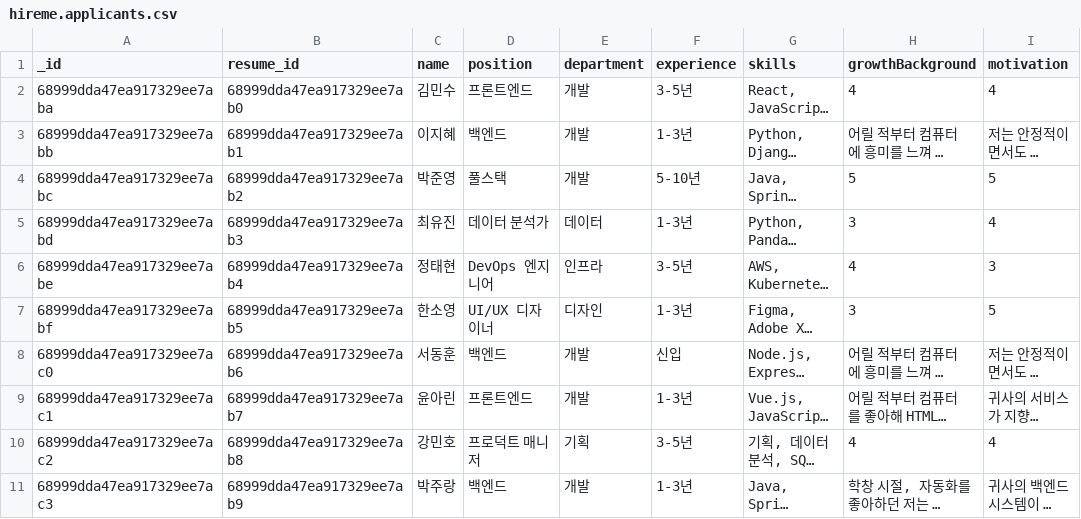
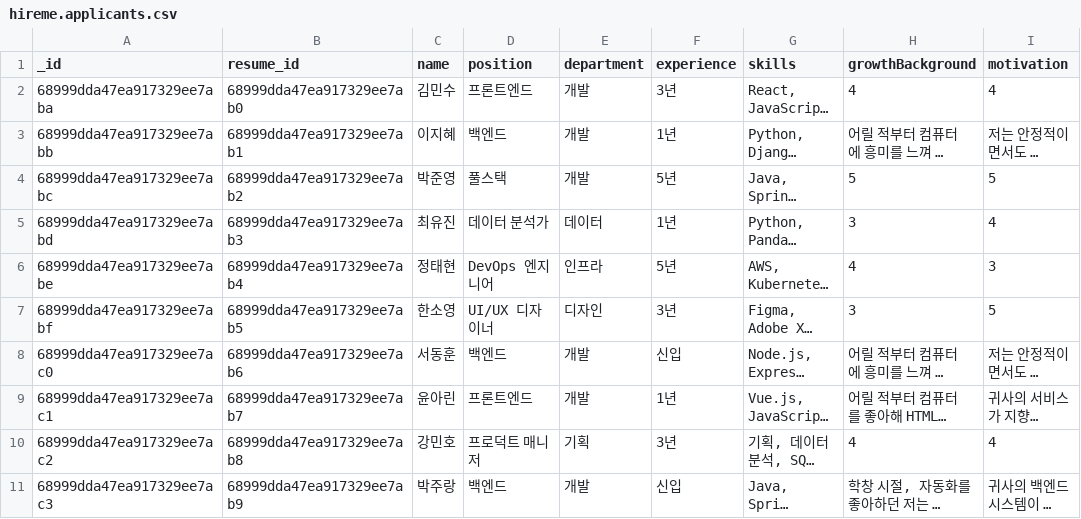
Before and after one commit to gangnam-2-insol/workspace-new, a CSV file: hireme.applicants.csv, drawn as a sheet; only a part is shown; long unchanged cells end in …; the diff names each change by its address in the sheet, - before the commit and + after, or states it on an @@ line.

```diff
--- a/hireme.applicants.csv
+++ b/hireme.applicants.csv
-F2 (experience): 3-5년
+F2 (experience): 3년
-F3 (experience): 1-3년
+F3 (experience): 1년
-F4 (experience): 5-10년
+F4 (experience): 5년
-F5 (experience): 1-3년
+F5 (experience): 1년
-F6 (experience): 3-5년
+F6 (experience): 5년
-F7 (experience): 1-3년
+F7 (experience): 3년
-F9 (experience): 1-3년
+F9 (experience): 1년
-F10 (experience): 3-5년
+F10 (experience): 3년
-F11 (experience): 1-3년
+F11 (experience): 신입
```
Also changed, not shown: 4 other files.
